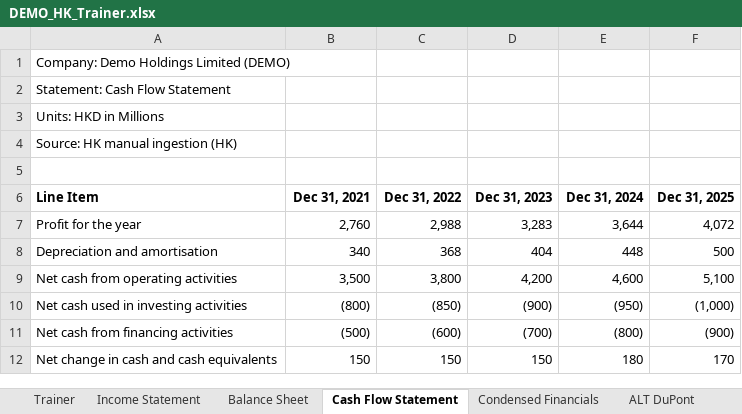
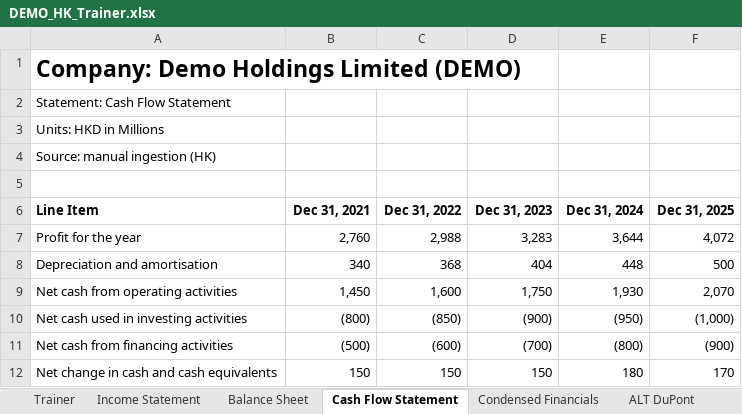
Before and after one commit to MrMittenCrab/bav_trainer, an Excel workbook: example/DEMO_HK_Trainer.xlsx, sheet Cash Flow Statement, drawn as a sheet; values as stored, in another font and other column widths than the file's, no borders; the diff names each change by its address in the sheet, - before the commit and + after, or states it on an @@ line.

```diff
--- a/example/DEMO_HK_Trainer.xlsx (sheet Cash Flow Statement)
+++ b/example/DEMO_HK_Trainer.xlsx (sheet Cash Flow Statement)
-A1 bold: off
+A1 bold: on, text size: larger
-A4 (Line Item): Source: HK manual ingestion (HK)
+A4 (Line Item): Source: manual ingestion (HK)
-B9 (Dec 31, 2021): 3,500
+B9 (Dec 31, 2021): 1,450
-C9 (Dec 31, 2022): 3,800
+C9 (Dec 31, 2022): 1,600
-D9 (Dec 31, 2023): 4,200
+D9 (Dec 31, 2023): 1,750
-E9 (Dec 31, 2024): 4,600
+E9 (Dec 31, 2024): 1,930
-F9 (Dec 31, 2025): 5,100
+F9 (Dec 31, 2025): 2,070
```
Also changed, not shown: sheet Condensed Financials, sheet Trainer, sheet Model_Bear, sheet Model_Bull, sheet Model_Base, sheet ALT DuPont, 3 more sheets, 20 other files.
